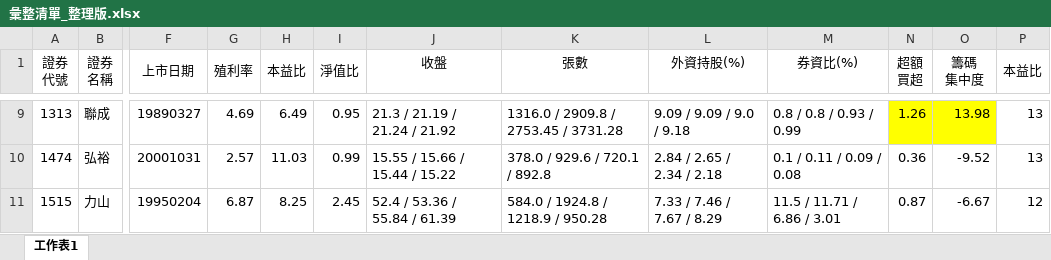
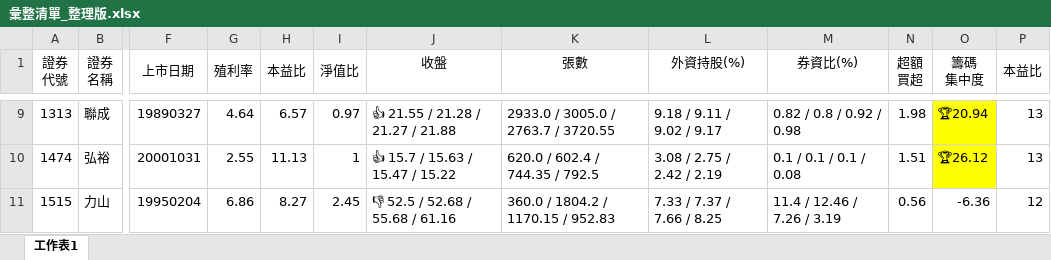
Before and after one commit to hmlu36/Python, an Excel workbook: Data/彙整清單_整理版.xlsx, sheet 工作表1, drawn as a sheet; only a part is shown, gaps mark what is left out; values as stored, in another font and other column widths than the file's, no borders; conditional formats not drawn; the diff covers the shown part only; the diff names each change by its address in the sheet, - before the commit and + after, or states it on an @@ line.

```diff
--- a/Data/彙整清單_整理版.xlsx (sheet 工作表1)
+++ b/Data/彙整清單_整理版.xlsx (sheet 工作表1)
-G9 (殖利率): 4.69
+G9 (殖利率): 4.64
-H9 (本益比): 6.49
+H9 (本益比): 6.57
-I9 (淨值比): 0.95
+I9 (淨值比): 0.97
-J9 (收盤): 21.3 / 21.19 / 21.24 / 21.92
+J9 (收盤): 👍 21.55 / 21.28 / 21.27 / 21.88
-K9 (張數): 1316.0 / 2909.8 / 2753.45 / 3731.28
+K9 (張數): 2933.0 / 3005.0 / 2763.7 / 3720.55
-L9 (外資持股(%)): 9.09 / 9.09 / 9.0 / 9.18
+L9 (外資持股(%)): 9.18 / 9.11 / 9.02 / 9.17
-M9 (券資比(%)): 0.8 / 0.8 / 0.93 / 0.99
+M9 (券資比(%)): 0.82 / 0.8 / 0.92 / 0.98
-N9 (超額 買超): 1.26
+N9 (超額 買超): 1.98
-N9 fill: #FFFF00
+N9 fill: none
-O9 (籌碼 集中度): 13.98
+O9 (籌碼 集中度): 🏆20.94
-G10 (殖利率): 2.57
+G10 (殖利率): 2.55
-H10 (本益比): 11.03
+H10 (本益比): 11.13
-I10 (淨值比): 0.99
+I10 (淨值比): 1
-J10 (收盤): 15.55 / 15.66 / 15.44 / 15.22
+J10 (收盤): 👍 15.7 / 15.63 / 15.47 / 15.22
-K10 (張數): 378.0 / 929.6 / 720.1 / 892.8
+K10 (張數): 620.0 / 602.4 / 744.35 / 792.5
-L10 (外資持股(%)): 2.84 / 2.65 / 2.34 / 2.18
+L10 (外資持股(%)): 3.08 / 2.75 / 2.42 / 2.19
-M10 (券資比(%)): 0.1 / 0.11 / 0.09 / 0.08
+M10 (券資比(%)): 0.1 / 0.1 / 0.1 / 0.08
-N10 (超額 買超): 0.36
+N10 (超額 買超): 1.51
-O10 (籌碼 集中度): -9.52
+O10 (籌碼 集中度): 🏆26.12
-O10 fill: none
+O10 fill: #FFFF00
-G11 (殖利率): 6.87
+G11 (殖利率): 6.86
-H11 (本益比): 8.25
+H11 (本益比): 8.27
-J11 (收盤): 52.4 / 53.36 / 55.84 / 61.39
+J11 (收盤): 👎 52.5 / 52.68 / 55.68 / 61.16
-K11 (張數): 584.0 / 1924.8 / 1218.9 / 950.28
+K11 (張數): 360.0 / 1804.2 / 1170.15 / 952.83
-L11 (外資持股(%)): 7.33 / 7.46 / 7.67 / 8.29
+L11 (外資持股(%)): 7.33 / 7.37 / 7.66 / 8.25
-M11 (券資比(%)): 11.5 / 11.71 / 6.86 / 3.01
+M11 (券資比(%)): 11.4 / 12.46 / 7.26 / 3.19
-N11 (超額 買超): 0.87
+N11 (超額 買超): 0.56
-O11 (籌碼 集中度): -6.67
+O11 (籌碼 集中度): -6.36
```
Also changed, not shown: 283 edited cells and cell formats elsewhere in this sheet, 40 other files.
